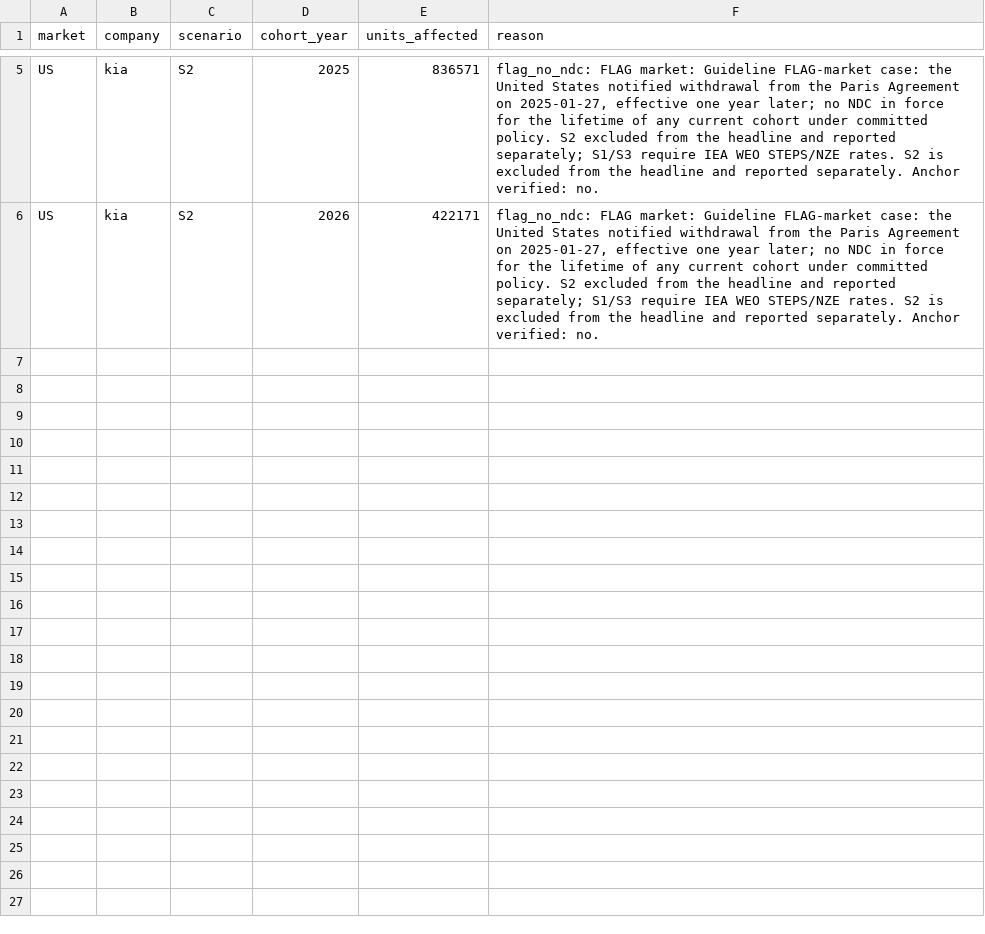
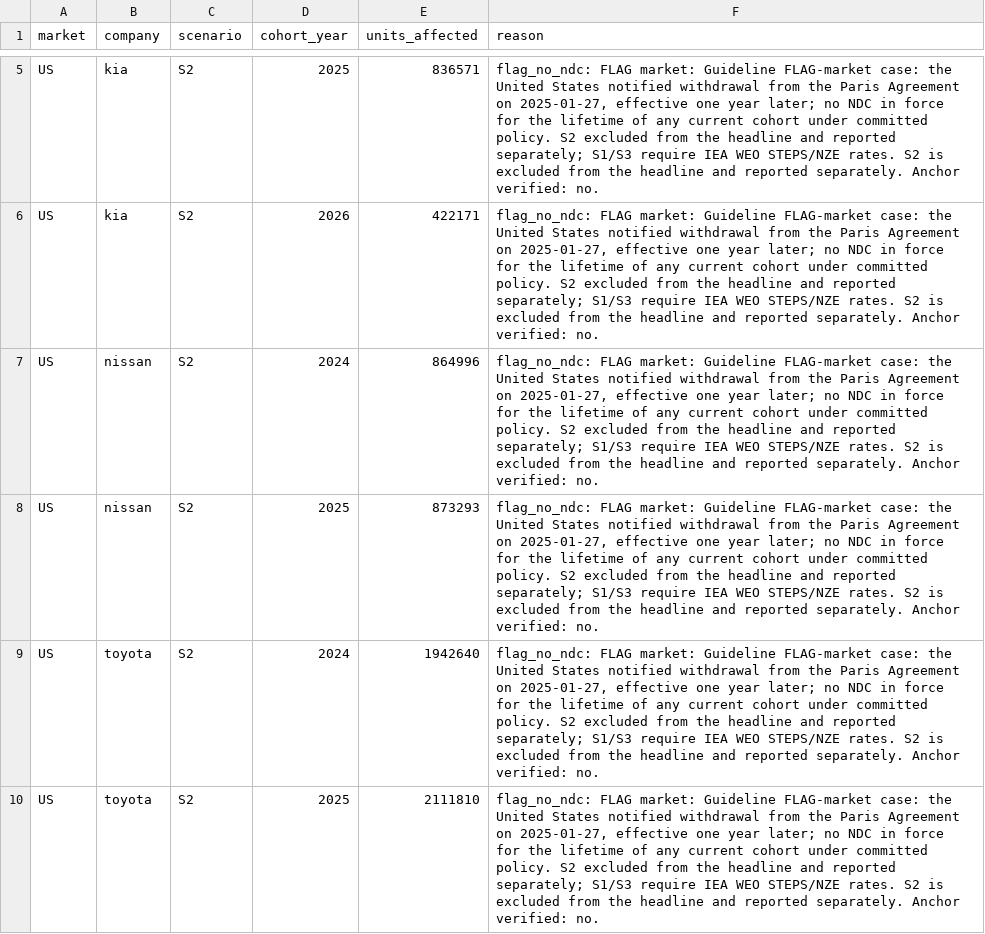
Before and after one commit to PLANiT-Institute/tradeimpact, a CSV file: data/auto/output/ti_exclusions.csv, drawn as a sheet; only a part is shown, gaps mark what is left out; the diff names each change by its address in the sheet, - before the commit and + after, or states it on an @@ line.

```diff
--- a/data/auto/output/ti_exclusions.csv
+++ b/data/auto/output/ti_exclusions.csv
+row 7: US | nissan | S2 | 2024 | 864996 | flag_no_ndc: FLAG market: Guideline FLAG-market case: the United States notified withdrawal from the Paris Agreement on 2025-01-27, effective one year later; no NDC in force for the lifetime of any current cohort under committed policy. S2 excluded from the headline and reported separately; S1/S3 require IEA WEO STEPS/NZE rates. S2 is excluded from the headline and reported separately. Anchor verified: no.
+row 8: US | nissan | S2 | 2025 | 873293 | flag_no_ndc: FLAG market: Guideline FLAG-market case: the United States notified withdrawal from the Paris Agreement on 2025-01-27, effective one year later; no NDC in force for the lifetime of any current cohort under committed policy. S2 excluded from the headline and reported separately; S1/S3 require IEA WEO STEPS/NZE rates. S2 is excluded from the headline and reported separately. Anchor verified: no.
+row 9: US | toyota | S2 | 2024 | 1942640 | flag_no_ndc: FLAG market: Guideline FLAG-market case: the United States notified withdrawal from the Paris Agreement on 2025-01-27, effective one year later; no NDC in force for the lifetime of any current cohort under committed policy. S2 excluded from the headline and reported separately; S1/S3 require IEA WEO STEPS/NZE rates. S2 is excluded from the headline and reported separately. Anchor verified: no.
+row 10: US | toyota | S2 | 2025 | 2111810 | flag_no_ndc: FLAG market: Guideline FLAG-market case: the United States notified withdrawal from the Paris Agreement on 2025-01-27, effective one year later; no NDC in force for the lifetime of any current cohort under committed policy. S2 excluded from the headline and reported separately; S1/S3 require IEA WEO STEPS/NZE rates. S2 is excluded from the headline and reported separately. Anchor verified: no.
```
Also changed, not shown: data/auto/output/ti_country.csv, data/auto/output/ti_coverage.csv, 36 other files.
